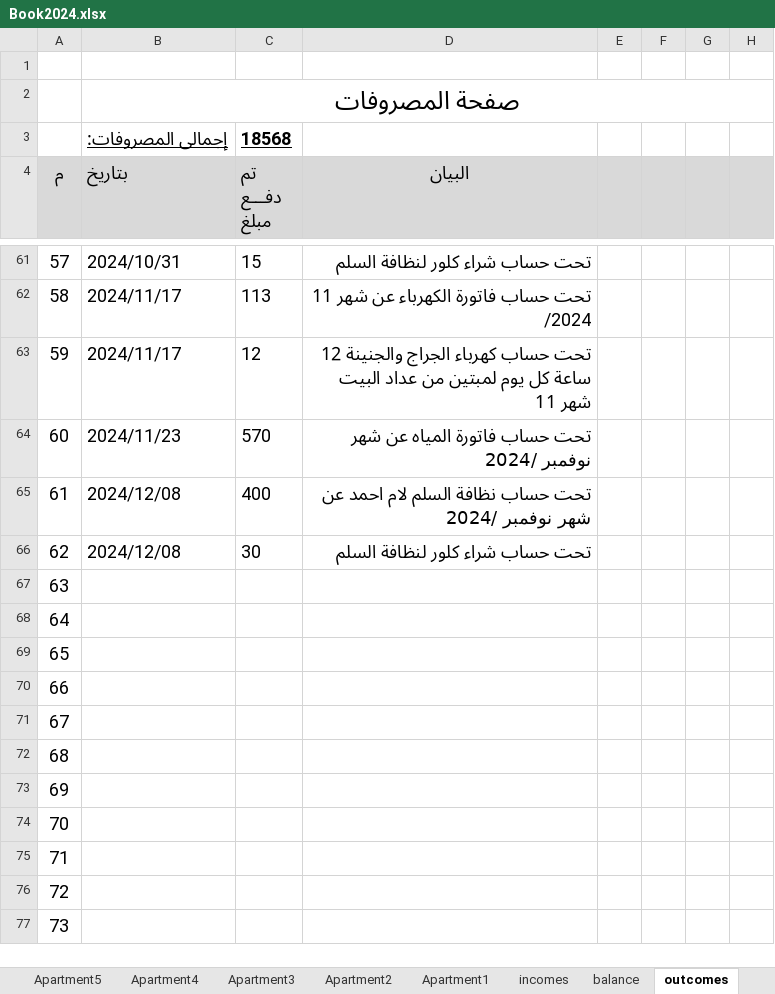
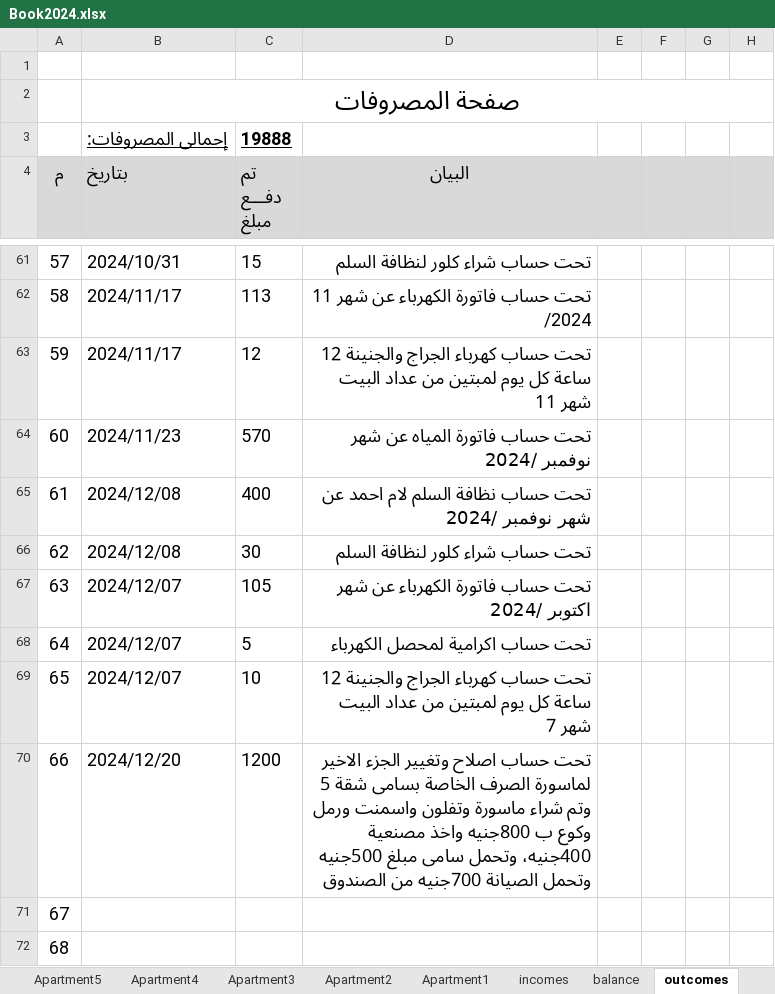
Before and after one commit to wmaa64/syana2024, an Excel workbook: Book2024.xlsx, sheet outcomes, drawn as a sheet; only a part is shown, gaps mark what is left out; the shorter side is filled out with more unchanged rows; values as stored, in another font and other column widths than the file's, no borders; the diff names each change by its address in the sheet, - before the commit and + after, or states it on an @@ line.

```diff
--- a/Book2024.xlsx (sheet outcomes)
+++ b/Book2024.xlsx (sheet outcomes)
-C3 (تم دفـــع مبلغ): 18568
+C3 (تم دفـــع مبلغ): 19888
-B67:B69 (بتاريخ): (empty)
+B67:B69 (بتاريخ): 2024/12/07
-C67 (تم دفـــع مبلغ): (empty)
+C67 (تم دفـــع مبلغ): 105
-D67 (البيان): (empty)
+D67 (البيان): تحت حساب فاتورة الكهرباء عن شهر اكتوبر /2024
-C68 (تم دفـــع مبلغ): (empty)
+C68 (تم دفـــع مبلغ): 5
-D68 (البيان): (empty)
+D68 (البيان): تحت حساب اكرامية لمحصل الكهرباء
-C69 (تم دفـــع مبلغ): (empty)
+C69 (تم دفـــع مبلغ): 10
-D69 (البيان): (empty)
+D69 (البيان): تحت حساب كهرباء الجراج والجنينة 12 ساعة كل يوم لمبتين من عداد البيت شهر 7
-B70 (بتاريخ): (empty)
+B70 (بتاريخ): 2024/12/20
-C70 (تم دفـــع مبلغ): (empty)
+C70 (تم دفـــع مبلغ): 1200
-D70 (البيان): (empty)
+D70 (البيان): تحت حساب اصلاح وتغيير الجزء الاخير لماسورة الصرف الخاصة بسامى شقة 5 وتم شراء ماسورة وتفلون واسمنت ورمل وكوع ب 800جنيه واخذ مصنعية 400جنيه، وتحمل سامى مبلغ 500جنيه وتحمل الصيانة 700جنيه من الصندوق
```
Also changed, not shown: sheet incomes, sheet Apartment9, sheet balance, sheet Monthly_payments, sheet payments, charts or pictures.
